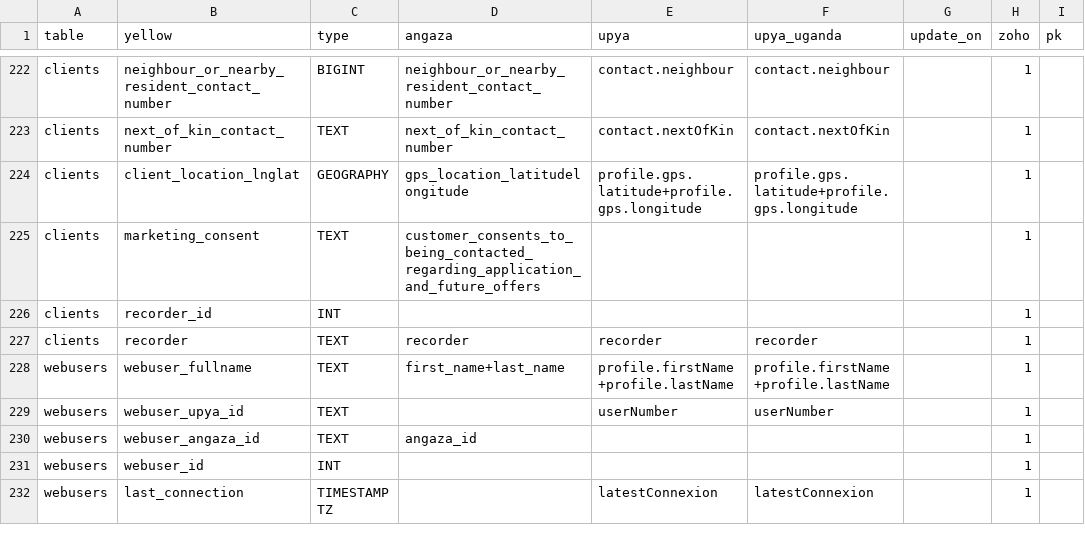
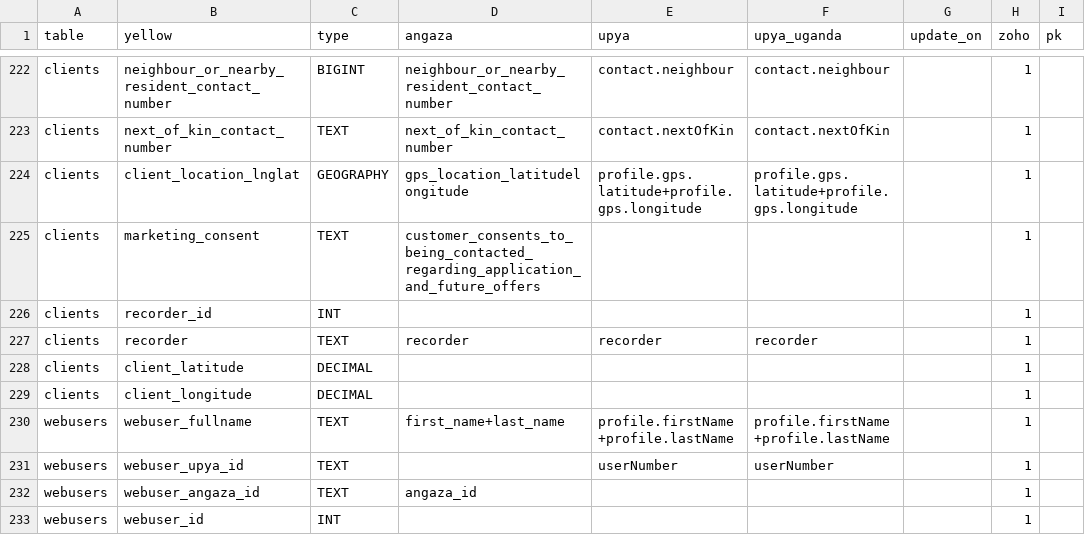
Before and after one commit to yellow-solar/sync, a CSV file: syncmappings.csv, drawn as a sheet; only a part is shown, gaps mark what is left out; the shorter side is filled out with more unchanged rows; the diff names each change by its address in the sheet, - before the commit and + after, or states it on an @@ line.

Commit message:
client lat long

```diff
--- a/syncmappings.csv
+++ b/syncmappings.csv
+row 228: clients | client_latitude | DECIMAL |  |  |  |  | 1
+row 229: clients | client_longitude | DECIMAL |  |  |  |  | 1
```
